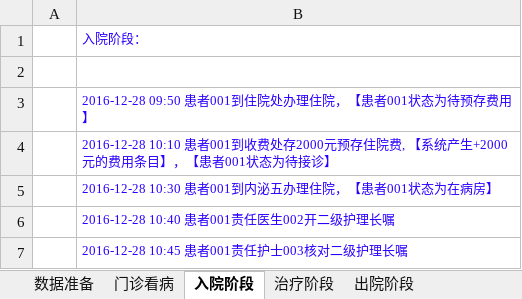
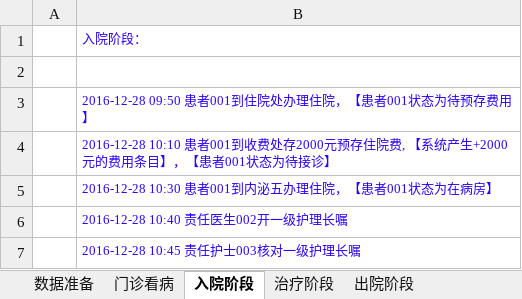
Before and after one commit to AppSecAI-TEST/hospital, an Excel workbook: doc/测试设计.xlsx, sheet 入院阶段, drawn as a sheet; values as stored, in another font and other column widths than the file's, no borders; the diff names each change by its address in the sheet, - before the commit and + after, or states it on an @@ line.

```diff
--- a/doc/测试设计.xlsx (sheet 入院阶段)
+++ b/doc/测试设计.xlsx (sheet 入院阶段)
-B6: 2016-12-28 10:40 患者001责任医生002开二级护理长嘱
+B6: 2016-12-28 10:40 责任医生002开一级护理长嘱
-B7: 2016-12-28 10:45 患者001责任护士003核对二级护理长嘱
+B7: 2016-12-28 10:45 责任护士003核对一级护理长嘱
```
Also changed, not shown: sheet 治疗阶段, sheet 门诊看病, sheet 数据准备, 1 other file.
